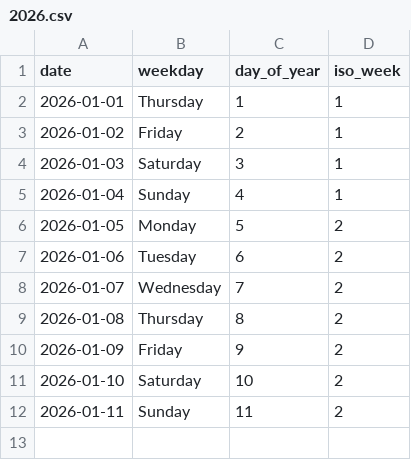
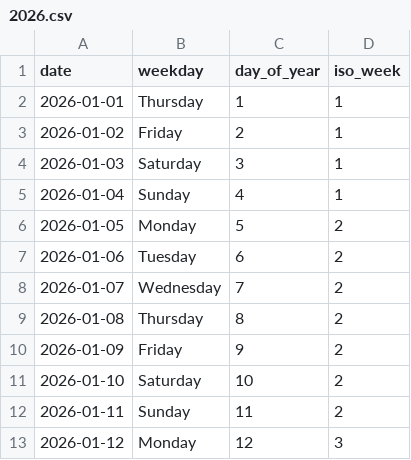
Before and after one commit to rad03i2/python-toolbox, a CSV file: examples/calendar/2026.csv, drawn as a sheet; the diff names each change by its address in the sheet, - before the commit and + after, or states it on an @@ line.

Commit message:
data: add calendar reference through 2026-01-12

```diff
--- a/examples/calendar/2026.csv
+++ b/examples/calendar/2026.csv
+row 13: 2026-01-12 | Monday | 12 | 3
```
